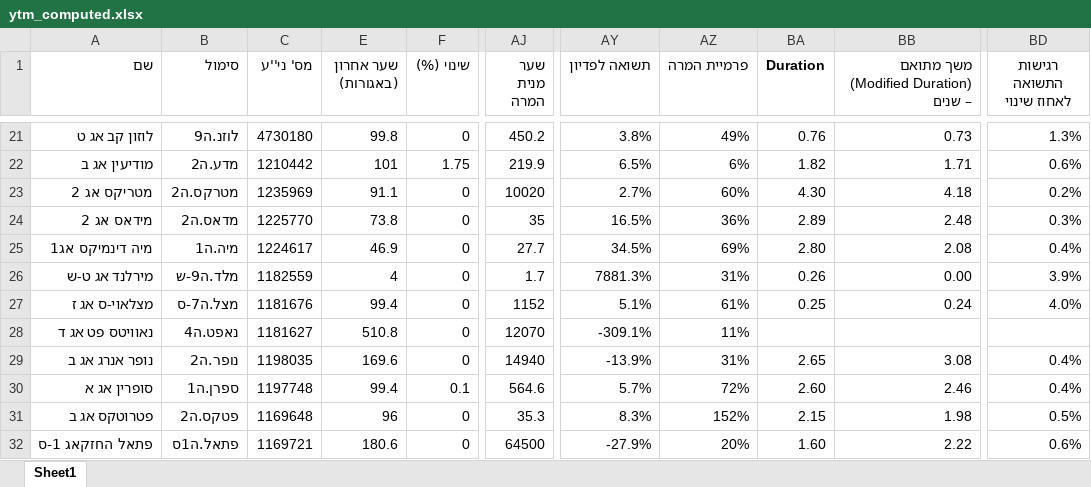
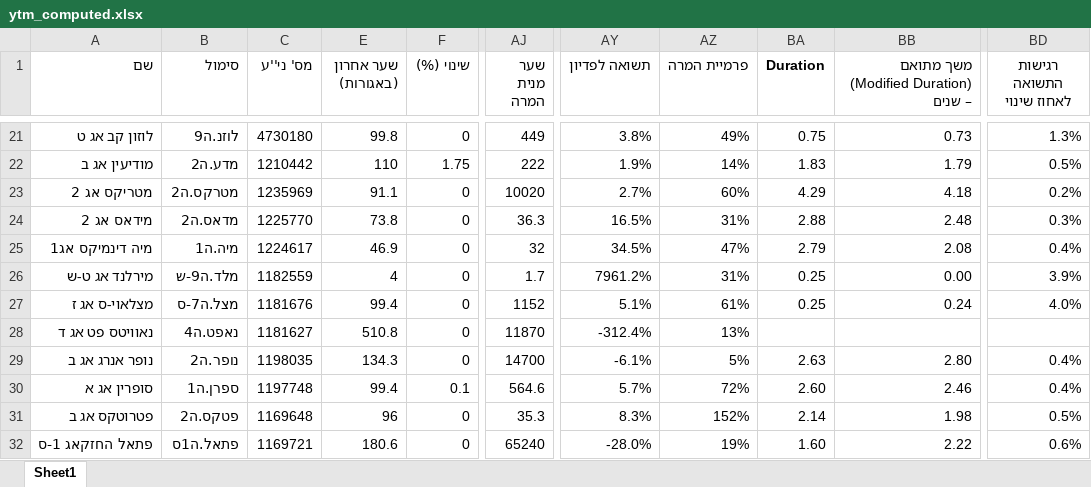
Before and after one commit to chen64-ux/tase-ytm-dashboard, an Excel workbook: ytm_computed.xlsx, sheet Sheet1, drawn as a sheet; only a part is shown, gaps mark what is left out; values as stored, in another font and other column widths than the file's, no borders; the diff covers the shown part only; the diff names each change by its address in the sheet, - before the commit and + after, or states it on an @@ line.

```diff
--- a/ytm_computed.xlsx (sheet Sheet1)
+++ b/ytm_computed.xlsx (sheet Sheet1)
-AJ21 (שער מנית המרה): 450.2
+AJ21 (שער מנית המרה): 449
-BA21 (Duration): 0.76
+BA21 (Duration): 0.75
-E22 (שער אחרון (באגורות)): 101
+E22 (שער אחרון (באגורות)): 110
-AJ22 (שער מנית המרה): 219.9
+AJ22 (שער מנית המרה): 222
-AY22 (תשואה לפדיון): 6.5%
+AY22 (תשואה לפדיון): 1.9%
-AZ22 (פרמיית המרה): 6%
+AZ22 (פרמיית המרה): 14%
-BA22 (Duration): 1.82
+BA22 (Duration): 1.83
-BB22: 1.71
+BB22: 1.79
-BD22 (רגישות התשואה לאחוז שינוי): 0.6%
+BD22 (רגישות התשואה לאחוז שינוי): 0.5%
-BA23 (Duration): 4.30
+BA23 (Duration): 4.29
-AJ24 (שער מנית המרה): 35
+AJ24 (שער מנית המרה): 36.3
-AZ24 (פרמיית המרה): 36%
+AZ24 (פרמיית המרה): 31%
-BA24 (Duration): 2.89
+BA24 (Duration): 2.88
-AJ25 (שער מנית המרה): 27.7
+AJ25 (שער מנית המרה): 32
-AZ25 (פרמיית המרה): 69%
+AZ25 (פרמיית המרה): 47%
-BA25 (Duration): 2.80
+BA25 (Duration): 2.79
-AY26 (תשואה לפדיון): 7881.3%
+AY26 (תשואה לפדיון): 7961.2%
-BA26 (Duration): 0.26
+BA26 (Duration): 0.25
-AJ28 (שער מנית המרה): 12070
+AJ28 (שער מנית המרה): 11870
-AY28 (תשואה לפדיון): -309.1%
+AY28 (תשואה לפדיון): -312.4%
-AZ28 (פרמיית המרה): 11%
+AZ28 (פרמיית המרה): 13%
-E29 (שער אחרון (באגורות)): 169.6
+E29 (שער אחרון (באגורות)): 134.3
-AJ29 (שער מנית המרה): 14940
+AJ29 (שער מנית המרה): 14700
-AY29 (תשואה לפדיון): -13.9%
+AY29 (תשואה לפדיון): -6.1%
-AZ29 (פרמיית המרה): 31%
+AZ29 (פרמיית המרה): 5%
-BA29 (Duration): 2.65
+BA29 (Duration): 2.63
-BB29: 3.08
+BB29: 2.80
-BA31 (Duration): 2.15
+BA31 (Duration): 2.14
-AJ32 (שער מנית המרה): 64500
+AJ32 (שער מנית המרה): 65240
-AY32 (תשואה לפדיון): -27.9%
+AY32 (תשואה לפדיון): -28.0%
-AZ32 (פרמיית המרה): 20%
+AZ32 (פרמיית המרה): 19%
```
Also changed, not shown: 35 edited cells elsewhere in this sheet, 3 other files.
